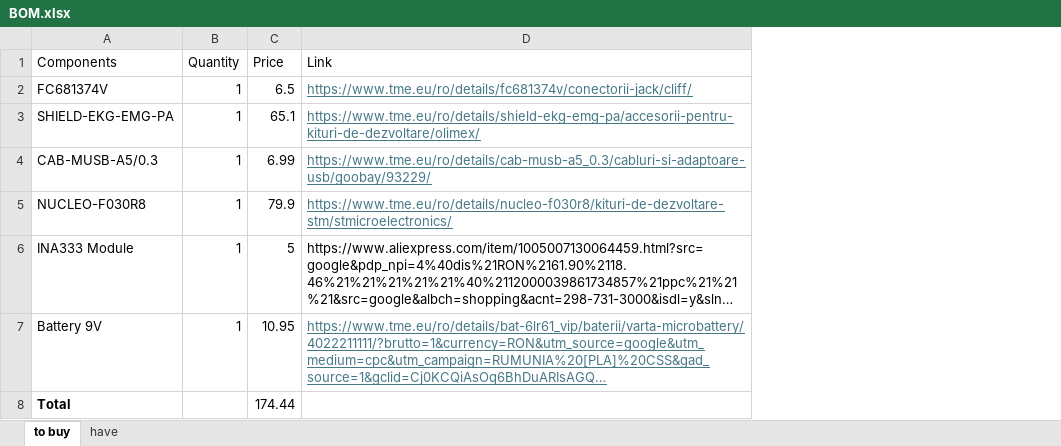
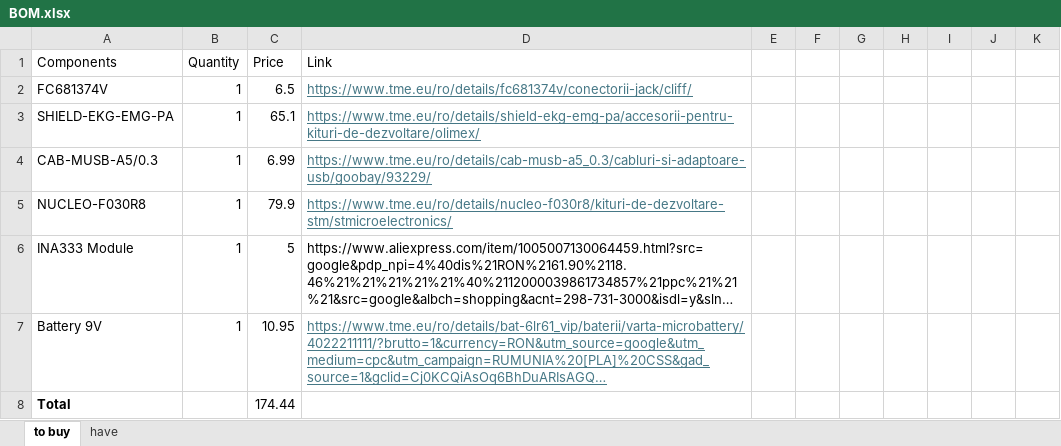
Before and after one commit to 0Daria0/EKG, an Excel workbook: BOM.xlsx, sheet to buy, drawn as a sheet; only a part is shown; long unchanged cells end in …; values as stored, in another font and other column widths than the file's, no borders; the diff covers the shown part only; the diff names each change by its address in the sheet, - before the commit and + after, or states it on an @@ line.

```diff
--- a/BOM.xlsx (sheet to buy)
+++ b/BOM.xlsx (sheet to buy)
+column E, empty
+column F, empty
+column G, empty
+column H, empty
+column I, empty
+column J, empty
+column K, empty
```
Also changed, not shown: 16 added rows elsewhere in this sheet, 1 other file.
